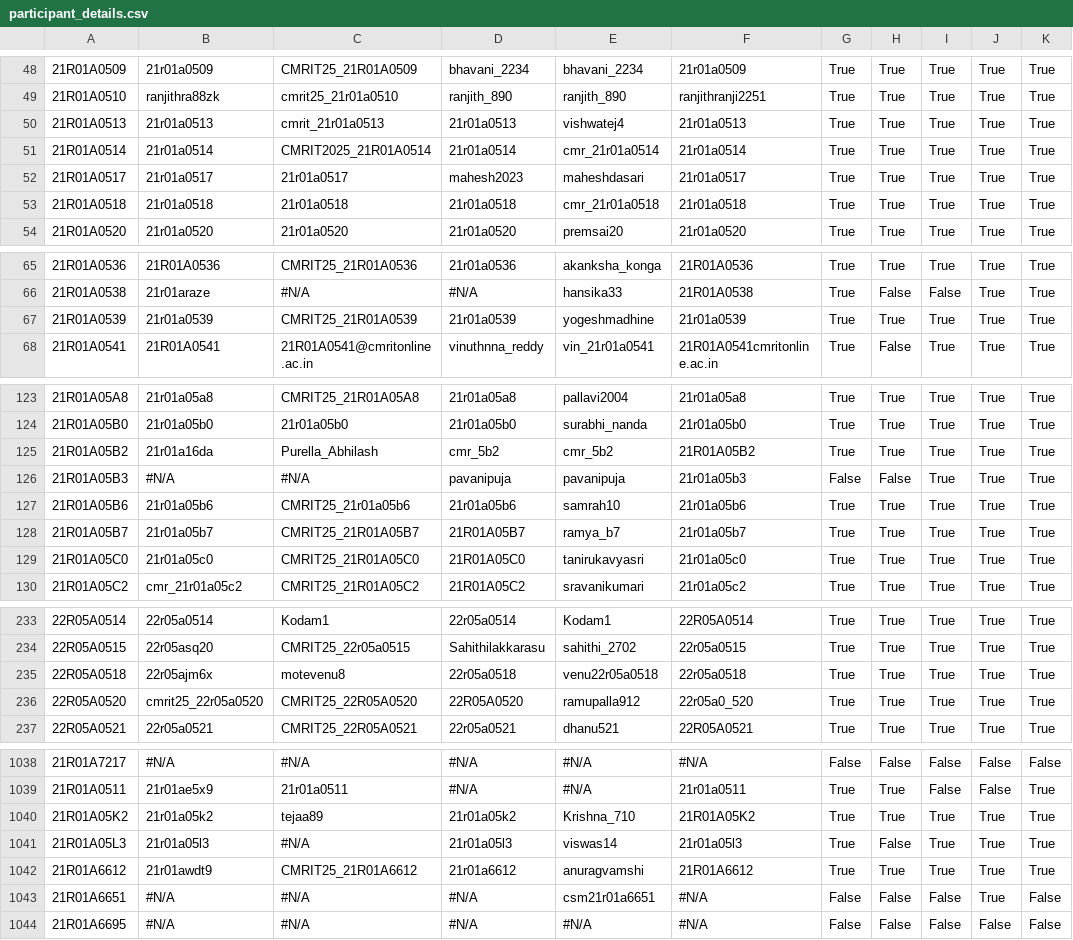
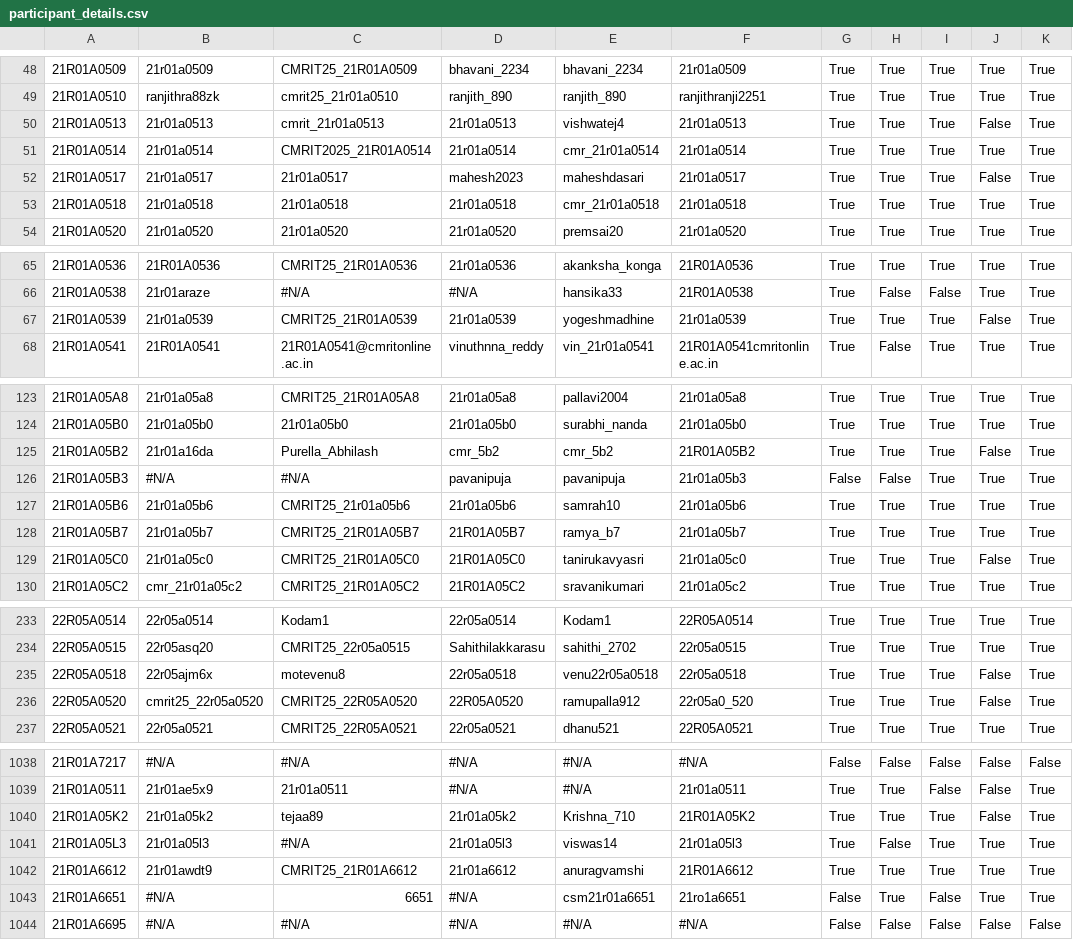
Before and after one commit to gabyah92/CMRIT2025Leaderboard, a CSV file: src/main/resources/participant_details.csv, drawn as a sheet; only a part is shown, gaps mark what is left out; the diff covers the shown part only; the diff names each change by its address in the sheet, - before the commit and + after, or states it on an @@ line.

```diff
--- a/src/main/resources/participant_details.csv
+++ b/src/main/resources/participant_details.csv
-J50: True
+J50: False
-J52: True
+J52: False
-J67: True
+J67: False
-J125: True
+J125: False
-J129: True
+J129: False
-J235:J236: True
+J235:J236: False
-J1040: True
+J1040: False
-C1043: #N/A
+C1043: 6651
-F1043: #N/A
+F1043: 21ro1a6651
-H1043: False
+H1043: True
-K1043: False
+K1043: True
```
Also changed, not shown: 23 edited cells elsewhere in this file.
